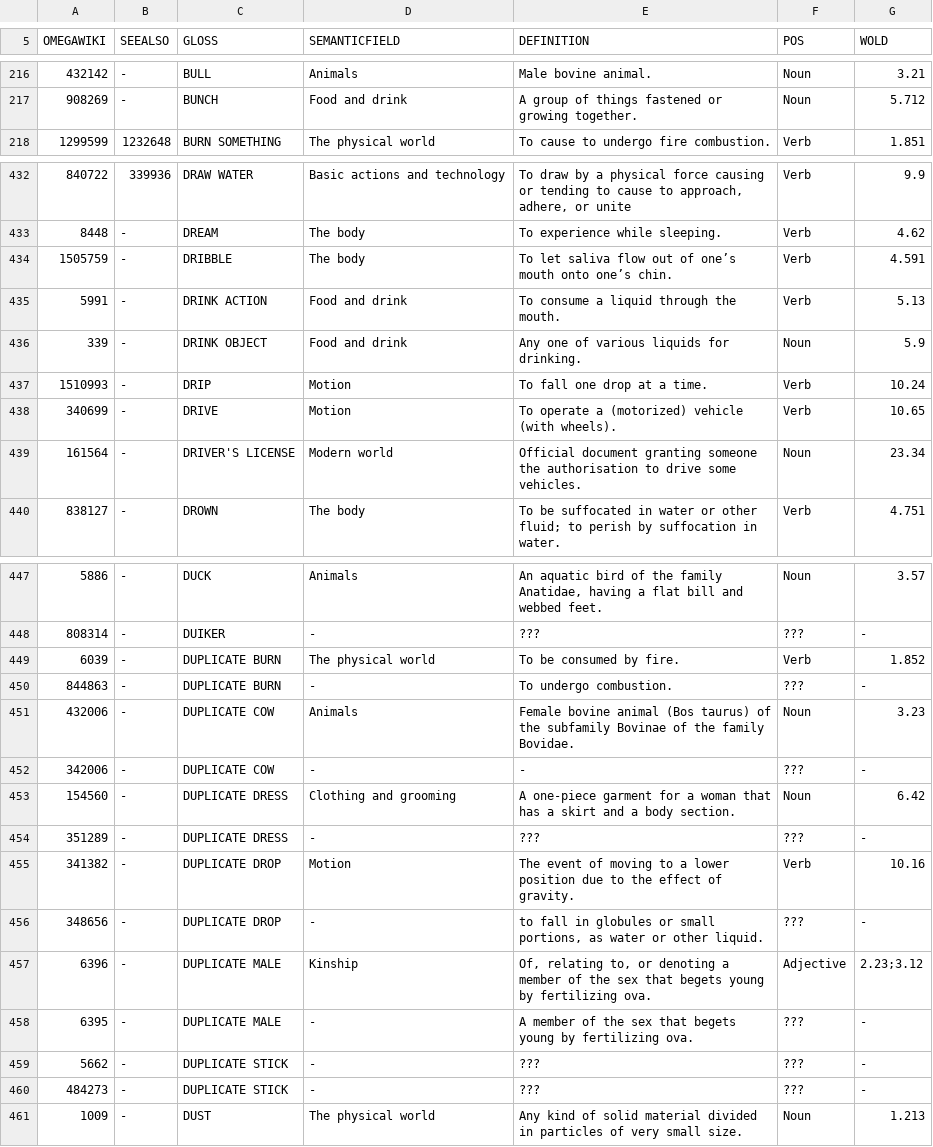
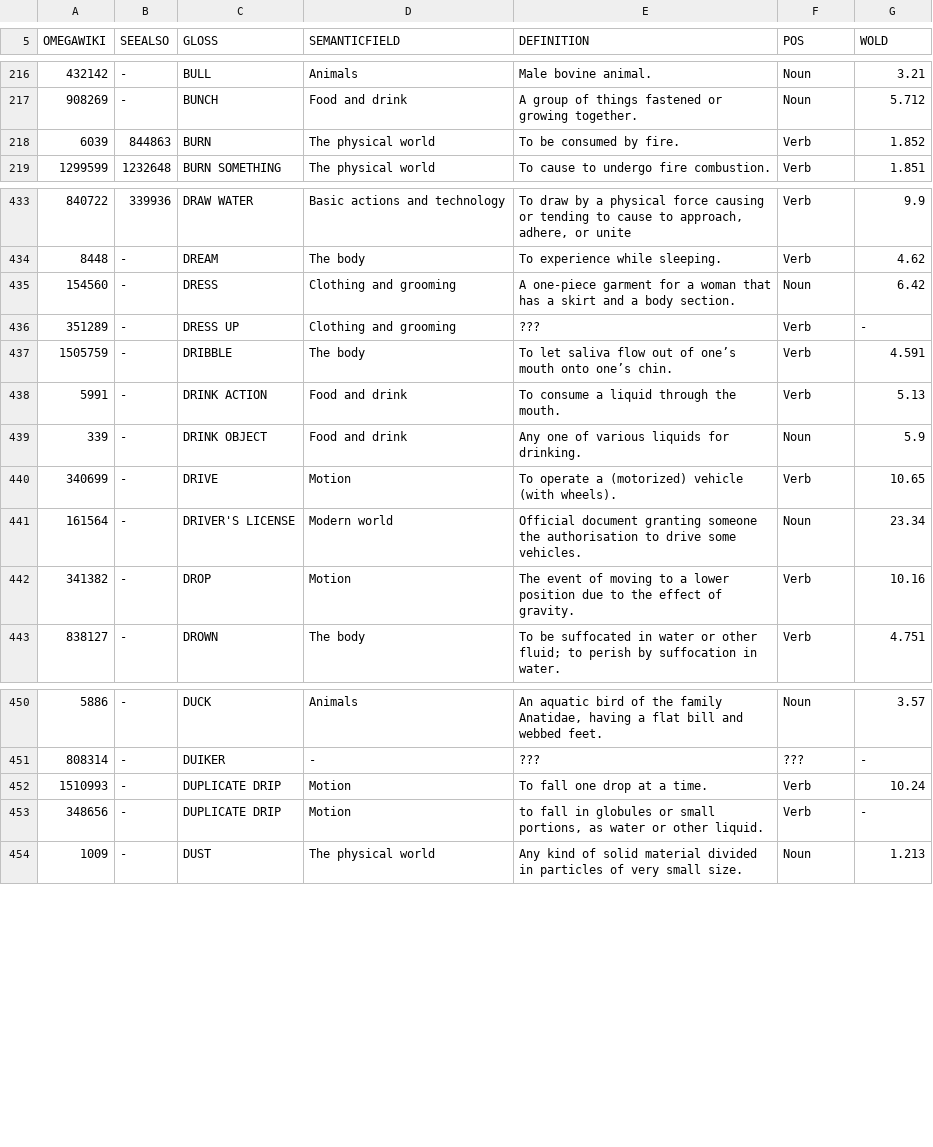
Before and after one commit to xrotwang/concepticon.github.io, a TSV file: data/concepticon.tsv, drawn as a sheet; only a part is shown, gaps mark what is left out; the diff covers the shown part only.

Commit message:
pushed new concepticon

```diff
--- a/data/concepticon.tsv
+++ b/data/concepticon.tsv
@@ -217,2 +217,3 @@ OMEGAWIKI	SEEALSO	GLOSS	SEMANTICFIELD	DEFINITION	POS	WOLD
 908269	-	BUNCH	Food and drink	A group of things fastened or growing together.	Noun	5.712
+6039	844863	BURN	The physical world	To be consumed by fire.	Verb	1.852
 1299599	1232648	BURN SOMETHING	The physical world	To cause to undergo fire combustion.	Verb	1.851
@@ -433,2 +434,4 @@ OMEGAWIKI	SEEALSO	GLOSS	SEMANTICFIELD	DEFINITION	POS	WOLD
 8448	-	DREAM	The body	To experience while sleeping.	Verb	4.62
+154560	-	DRESS	Clothing and grooming	A one-piece garment for a woman that has a skirt and a body section.	Noun	6.42
+351289	-	DRESS UP	Clothing and grooming	???	Verb	-
 1505759	-	DRIBBLE	The body	To let saliva flow out of one’s mouth onto one’s chin.	Verb	4.591
@@ -436,5 +439,5 @@ OMEGAWIKI	SEEALSO	GLOSS	SEMANTICFIELD	DEFINITION	POS	WOLD
 339	-	DRINK OBJECT	Food and drink	Any one of various liquids for drinking.	Noun	5.9
-1510993	-	DRIP	Motion	To fall one drop at a time.	Verb	10.24
 340699	-	DRIVE	Motion	To operate a (motorized) vehicle (with wheels).	Verb	10.65
 161564	-	DRIVER'S LICENSE	Modern world	Official document granting someone the authorisation to drive some vehicles.	Noun	23.34
+341382	-	DROP	Motion	The event of moving to a lower position due to the effect of gravity.	Verb	10.16
 838127	-	DROWN	The body	To be suffocated in water or other fluid; to perish by suffocation in water.	Verb	4.751
@@ -448,14 +451,4 @@ OMEGAWIKI	SEEALSO	GLOSS	SEMANTICFIELD	DEFINITION	POS	WOLD
 808314	-	DUIKER	-	???	???	-
-6039	-	DUPLICATE BURN	The physical world	To be consumed by fire.	Verb	1.852
-844863	-	DUPLICATE BURN	-	To undergo combustion.	???	-
-432006	-	DUPLICATE COW	Animals	Female bovine animal (Bos taurus) of the subfamily Bovinae of the family Bovidae.	Noun	3.23
-342006	-	DUPLICATE COW	-	-	???	-
-154560	-	DUPLICATE DRESS	Clothing and grooming	A one-piece garment for a woman that has a skirt and a body section.	Noun	6.42
-351289	-	DUPLICATE DRESS	-	???	???	-
-341382	-	DUPLICATE DROP	Motion	The event of moving to a lower position due to the effect of gravity.	Verb	10.16
-348656	-	DUPLICATE DROP	-	to fall in globules or small portions, as water or other liquid.	???	-
-6396	-	DUPLICATE MALE	Kinship	Of, relating to, or denoting a member of the sex that begets young by fertilizing ova.	Adjective	2.23;3.12
-6395	-	DUPLICATE MALE	-	A member of the sex that begets young by fertilizing ova.	???	-
-5662	-	DUPLICATE STICK	-	???	???	-
-484273	-	DUPLICATE STICK	-	???	???	-
+1510993	-	DUPLICATE DRIP	Motion	To fall one drop at a time.	Verb	10.24
+348656	-	DUPLICATE DRIP	Motion	to fall in globules or small portions, as water or other liquid.	Verb	-
 1009	-	DUST	The physical world	Any kind of solid material divided in particles of very small size.	Noun	1.213
```
Also changed, not shown: 5 added rows, 1 removed row and 1 edited cell elsewhere in this file.
